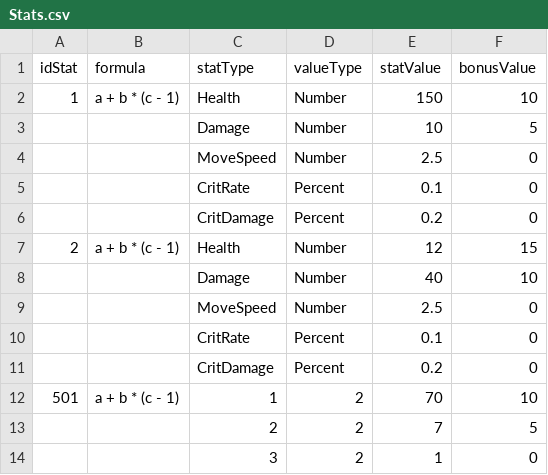
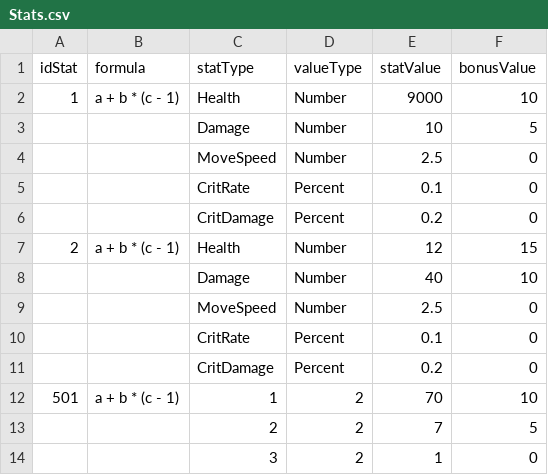
Before and after one commit to Giap2k4/survival, a CSV file: Assets/_Project/Csv/Feature/Stats.csv, drawn as a sheet.

```diff
--- a/Assets/_Project/Csv/Feature/Stats.csv
+++ b/Assets/_Project/Csv/Feature/Stats.csv
@@ -1,3 +1,3 @@
 idStat,formula,statType,valueType,statValue,bonusValue
-1,a + b * (c - 1),Health,Number,150,10
+1,a + b * (c - 1),Health,Number,9000,10
 ,,Damage,Number,10,5
```
Also changed, not shown: 2 other files.
